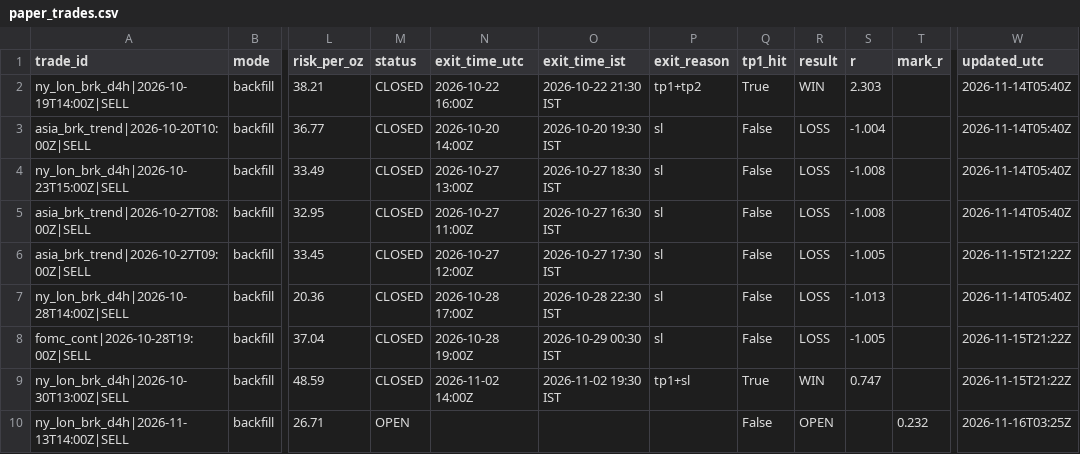
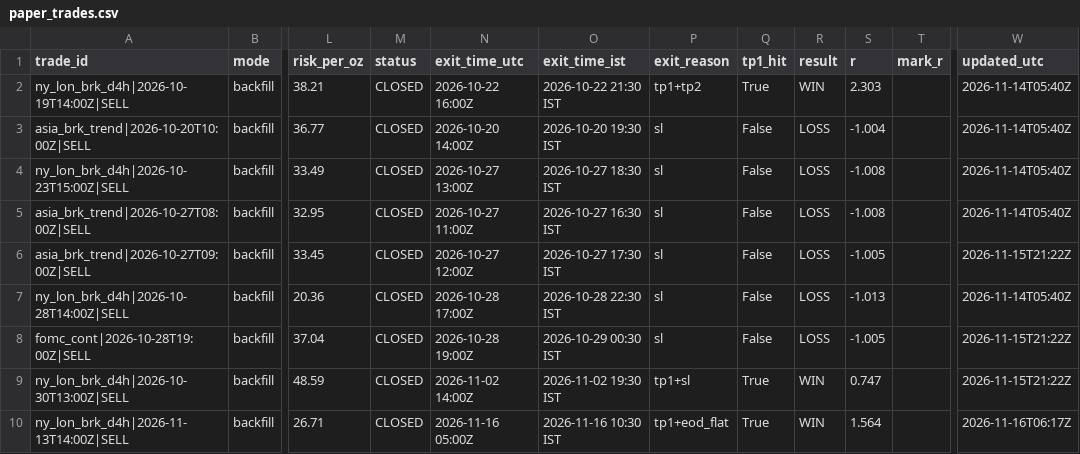
Before and after one commit to rishijangid165/GoldAlgoManager, a CSV file: journal/paper_trades.csv, drawn as a sheet; only a part is shown, gaps mark what is left out; the diff names each change by its address in the sheet, - before the commit and + after, or states it on an @@ line.

Commit message:
KB backup 2026-11-16 11:45 IST: early London NONE, daily note, journal, paper tracker, dashboard data

```diff
--- a/journal/paper_trades.csv
+++ b/journal/paper_trades.csv
-M10 (status): OPEN
+M10 (status): CLOSED
-N10 (exit_time_utc): (empty)
+N10 (exit_time_utc): 2026-11-16 05:00Z
-O10 (exit_time_ist): (empty)
+O10 (exit_time_ist): 2026-11-16 10:30 IST
-P10 (exit_reason): (empty)
+P10 (exit_reason): tp1+eod_flat
-Q10 (tp1_hit): False
+Q10 (tp1_hit): True
-R10 (result): OPEN
+R10 (result): WIN
-S10 (r): (empty)
+S10 (r): 1.564
-T10 (mark_r): 0.232
+T10 (mark_r): (empty)
-W10 (updated_utc): 2026-11-16T03:25Z
+W10 (updated_utc): 2026-11-16T06:17Z
```
Also changed, not shown: 5 other files.
